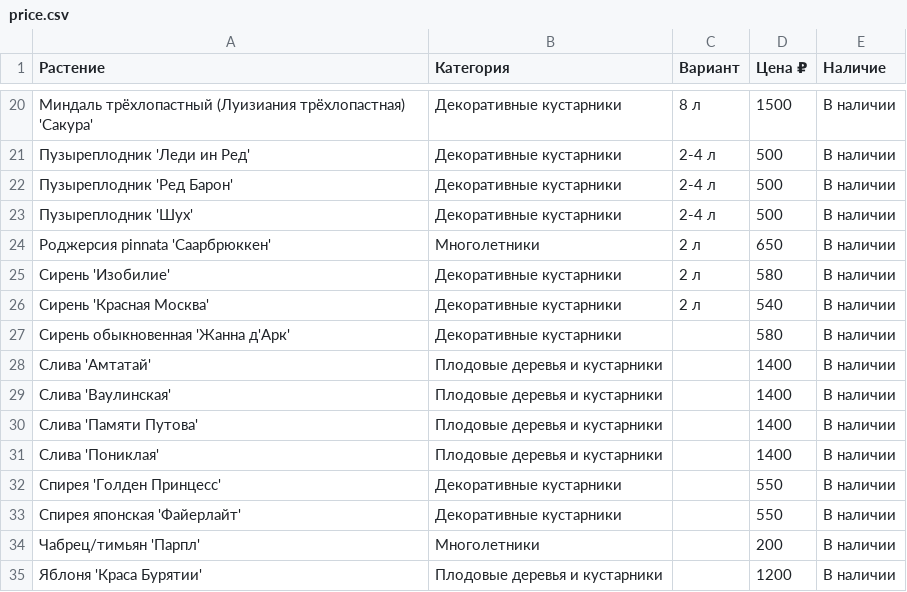
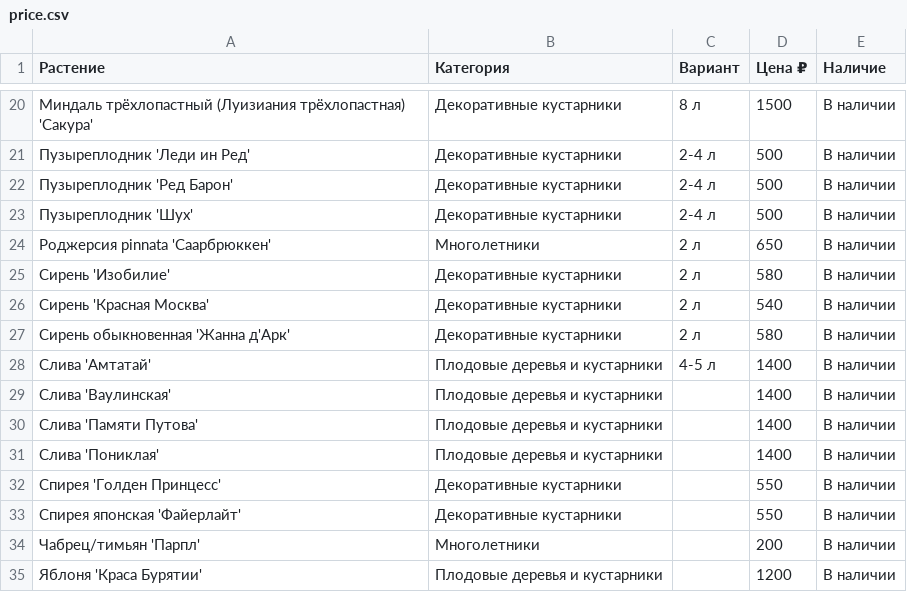
Before and after one commit to i-romanoff/chudni-sad, a CSV file: data/price.csv, drawn as a sheet; only a part is shown, gaps mark what is left out.

```diff
--- a/data/price.csv
+++ b/data/price.csv
@@ -26,4 +26,4 @@
 Сирень 'Красная Москва';Декоративные кустарники;2 л;540;В наличии
-Сирень обыкновенная 'Жанна д'Арк';Декоративные кустарники;;580;В наличии
-Слива 'Амтатай';Плодовые деревья и кустарники;;1400;В наличии
+Сирень обыкновенная 'Жанна д'Арк';Декоративные кустарники;2 л;580;В наличии
+Слива 'Амтатай';Плодовые деревья и кустарники;4-5 л;1400;В наличии
 Слива 'Ваулинская';Плодовые деревья и кустарники;;1400;В наличии
```
Also changed, not shown: 3 other files.
